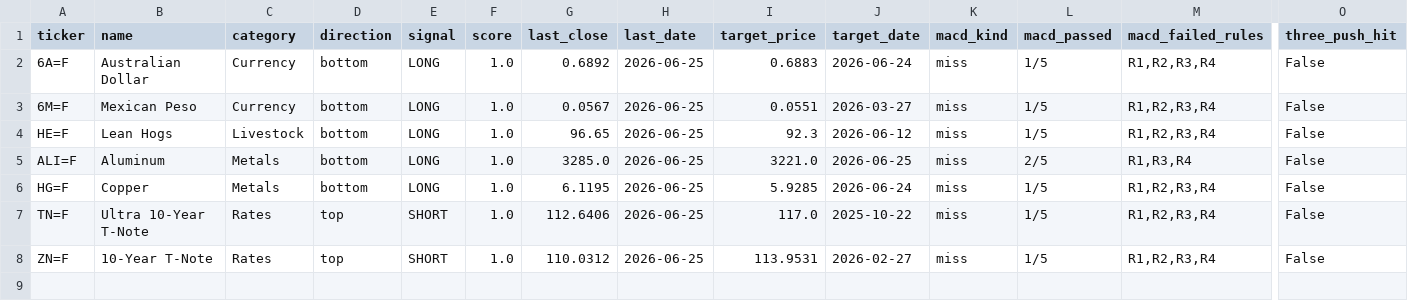
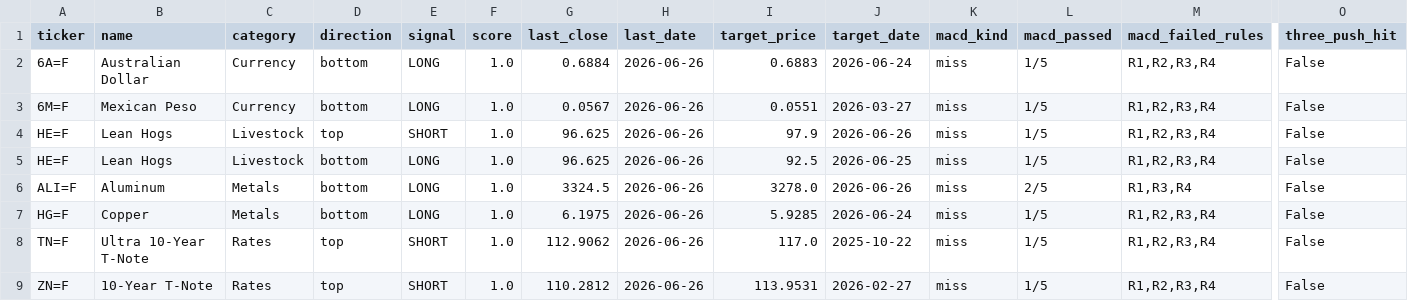
Before and after one commit to Allanli1011/us_commodities_scan, a CSV file: signals/futures_signals_2026-06-26.csv, drawn as a sheet; only a part is shown, gaps mark what is left out; addresses are those after the commit; rows hold the shown columns only; the diff names each change by its address in the sheet, - before the commit and + after, or states it on an @@ line.

```diff
--- a/signals/futures_signals_2026-06-26.csv
+++ b/signals/futures_signals_2026-06-26.csv
-G2 (last_close): 0.6892
+G2 (last_close): 0.6884
-H2:H3 (last_date): 2026-06-25
+H2:H3 (last_date): 2026-06-26
+row 4: HE=F | Lean Hogs | Livestock | top | SHORT | 1.0 | 96.625 | 2026-06-26 | 97.9 | 2026-06-26 | miss | 1/5 | R1,R2,R3,R4 | False
-G5 (last_close): 96.65
+G5 (last_close): 96.625
-H5:H9 (last_date): 2026-06-25
+H5:H9 (last_date): 2026-06-26
-I5 (target_price): 92.3
+I5 (target_price): 92.5
-J5 (target_date): 2026-06-12
+J5 (target_date): 2026-06-25
-G6 (last_close): 3285.0
+G6 (last_close): 3324.5
-I6 (target_price): 3221.0
+I6 (target_price): 3278.0
-J6 (target_date): 2026-06-25
+J6 (target_date): 2026-06-26
-G7 (last_close): 6.1195
+G7 (last_close): 6.1975
-G8 (last_close): 112.6406
+G8 (last_close): 112.9062
-G9 (last_close): 110.0312
+G9 (last_close): 110.2812
```
Also changed, not shown: 5 other files.
